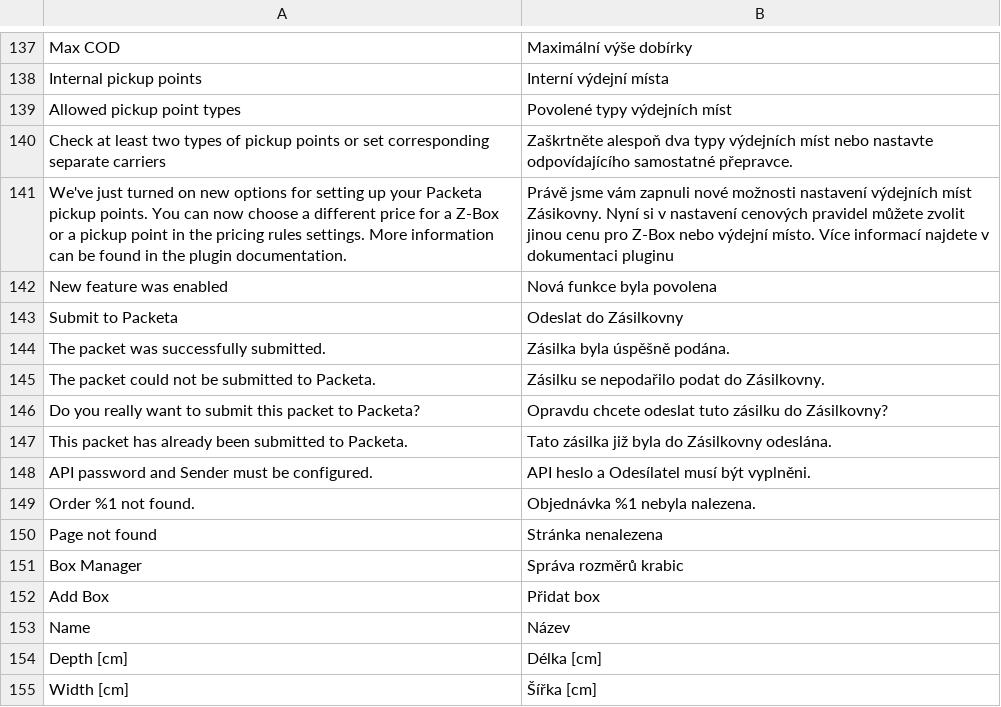
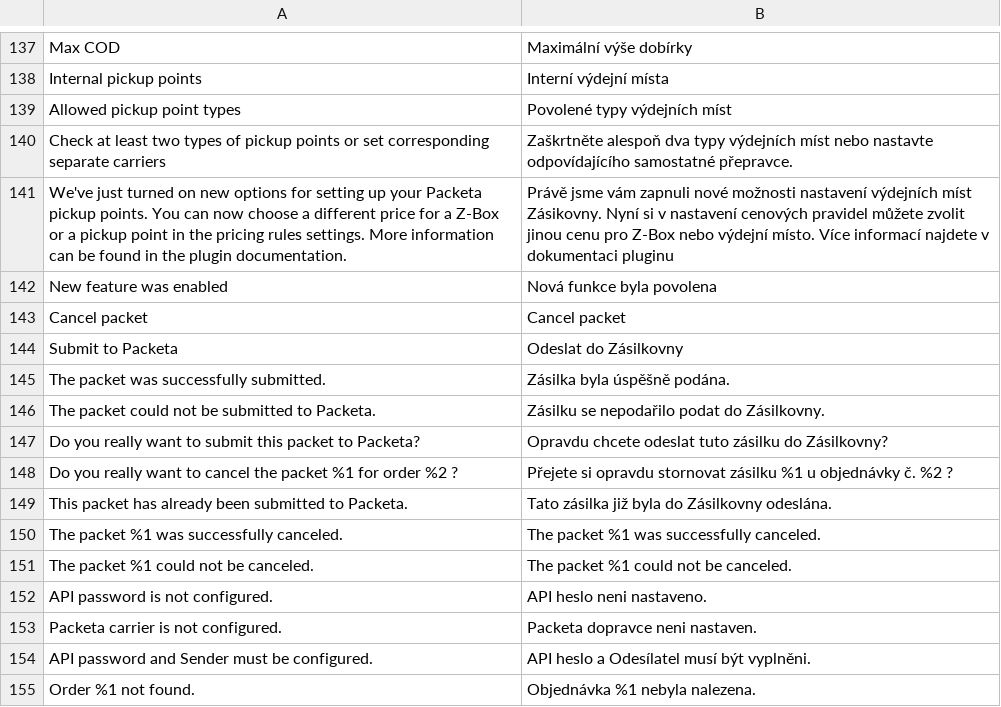
Before and after one commit to Zasilkovna/magento2, a CSV file: Packetery/Checkout/i18n/cs_CZ.csv, drawn as a sheet; only a part is shown, gaps mark what is left out; the shorter side is filled out with more unchanged rows.

```diff
--- a/Packetery/Checkout/i18n/cs_CZ.csv
+++ b/Packetery/Checkout/i18n/cs_CZ.csv
@@ -142,2 +142,3 @@
 "New feature was enabled","Nová funkce byla povolena"
+"Cancel packet","Cancel packet"
 "Submit to Packeta","Odeslat do Zásilkovny"
@@ -146,3 +147,8 @@
 "Do you really want to submit this packet to Packeta?","Opravdu chcete odeslat tuto zásilku do Zásilkovny?"
+"Do you really want to cancel the packet %1 for order %2 ?","Přejete si opravdu stornovat zásilku %1 u objednávky č. %2 ?"
 "This packet has already been submitted to Packeta.","Tato zásilka již byla do Zásilkovny odeslána."
+"The packet %1 was successfully canceled.","The packet %1 was successfully canceled."
+"The packet %1 could not be canceled.","The packet %1 could not be canceled."
+"API password is not configured.","API heslo neni nastaveno."
+"Packeta carrier is not configured.","Packeta dopravce neni nastaven."
 "API password and Sender must be configured.","API heslo a Odesílatel musí být vyplněni."
```
Also changed, not shown: Packetery/Checkout/i18n/en_GB.csv, Packetery/Checkout/i18n/sk_SK.csv, 8 other files.
